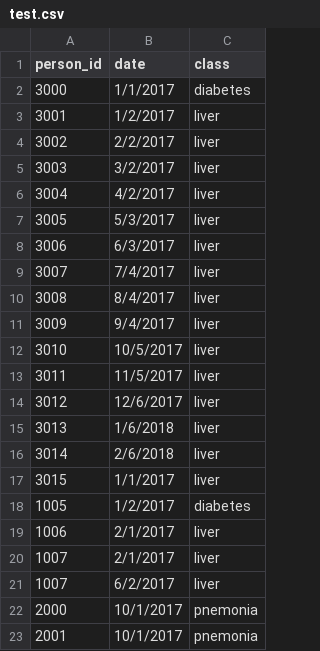
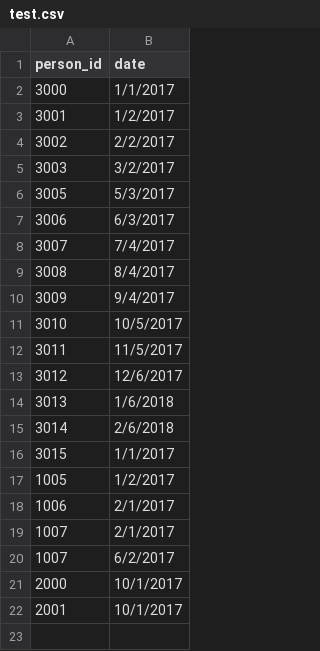
Before and after one commit to nafis-neehal/CDPHP_Evaluation, a CSV file: data/referrals/test.csv, drawn as a sheet; removed rows and columns are numbered as before the commit, all else as after; the diff names each change by its address in the sheet, - before the commit and + after, or states it on an @@ line.

Commit message:
Changes in old data, discard, new validation test + changed prob_to_bin for top_k

```diff
--- a/data/referrals/test.csv
+++ b/data/referrals/test.csv
-column C (class), rows 2-5: diabetes | liver | liver | liver; rows 7-23: liver | liver | liver | liver | liver | liver | liver | liver | liver | liver | liver | diabetes | liver | liver | liver | pnemonia | pnemonia
-row 6: 3004 | 4/2/2017 | liver
```
Also changed, not shown: newdata/results/results.csv, 16 other files.
